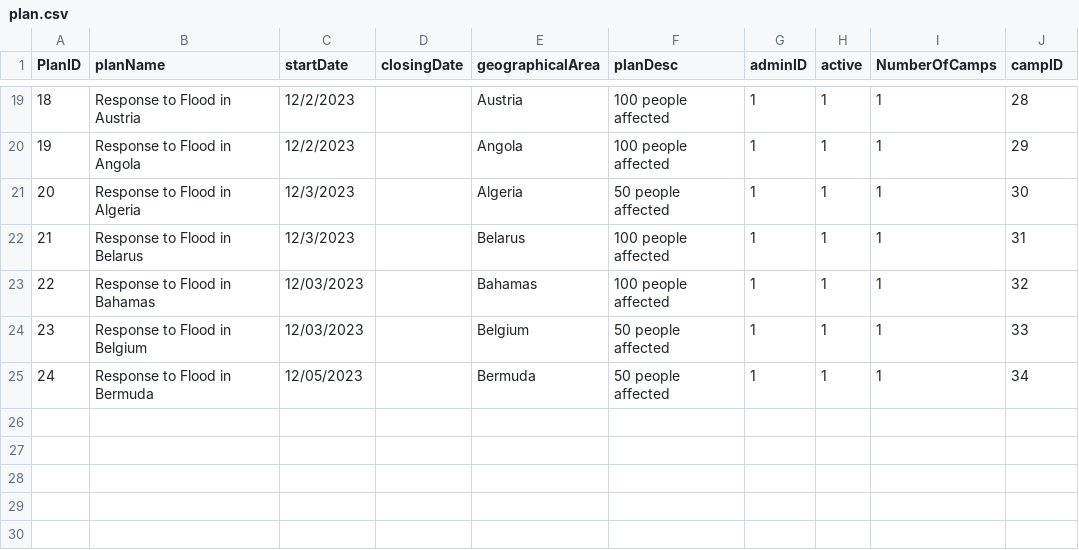
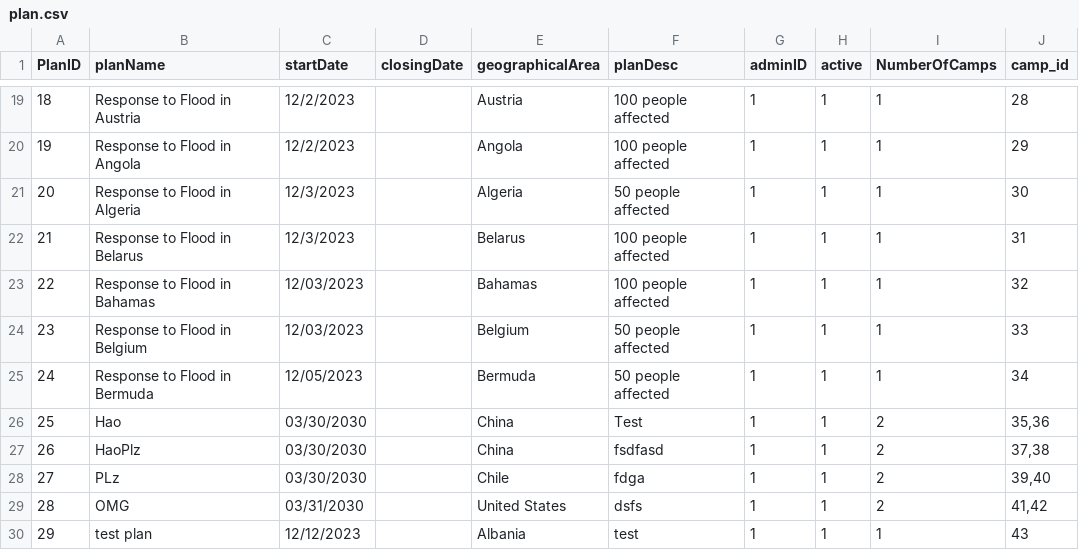
Before and after one commit to Alimauroraa/intro_programming_cw, a CSV file: project into prog/plan.csv, drawn as a sheet; only a part is shown, gaps mark what is left out; the diff names each change by its address in the sheet, - before the commit and + after, or states it on an @@ line.

```diff
--- a/project into prog/plan.csv
+++ b/project into prog/plan.csv
-J1: campID
+J1: camp_id
+row 26: 25 | Hao | 03/30/2030 |  | China | Test | 1 | 1 | 2 | 35,36
+row 27: 26 | HaoPlz | 03/30/2030 |  | China | fsdfasd | 1 | 1 | 2 | 37,38
+row 28: 27 | PLz | 03/30/2030 |  | Chile | fdga | 1 | 1 | 2 | 39,40
+row 29: 28 | OMG | 03/31/2030 |  | United States | dsfs | 1 | 1 | 2 | 41,42
+row 30: 29 | test plan | 12/12/2023 |  | Albania | test | 1 | 1 | 1 | 43
```
Also changed, not shown: 4 other files.
